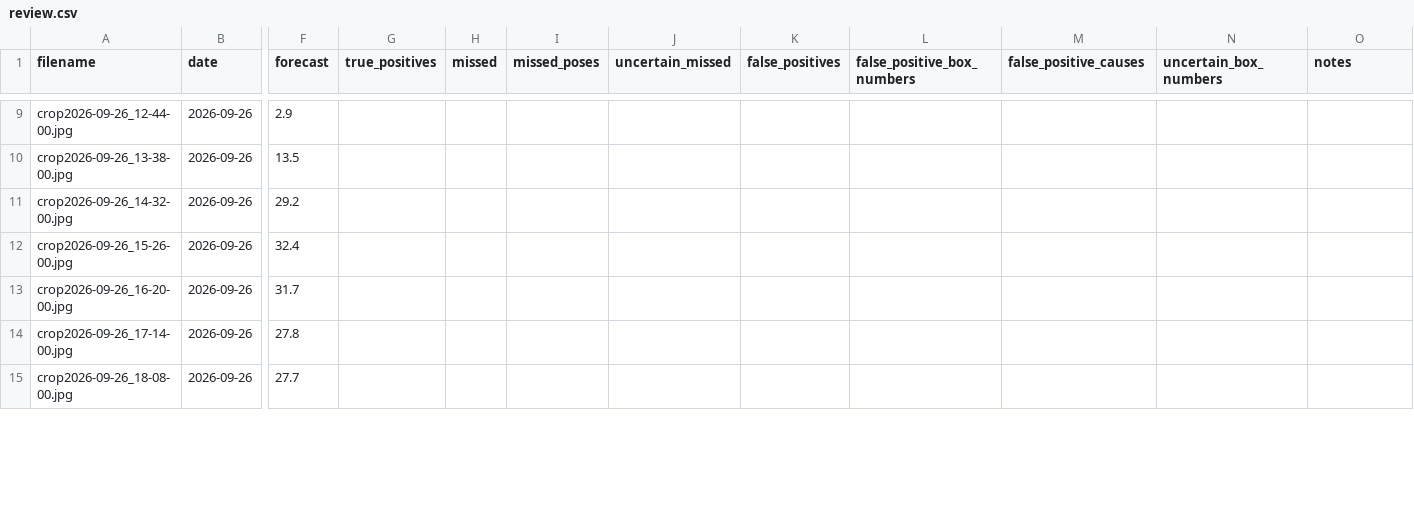
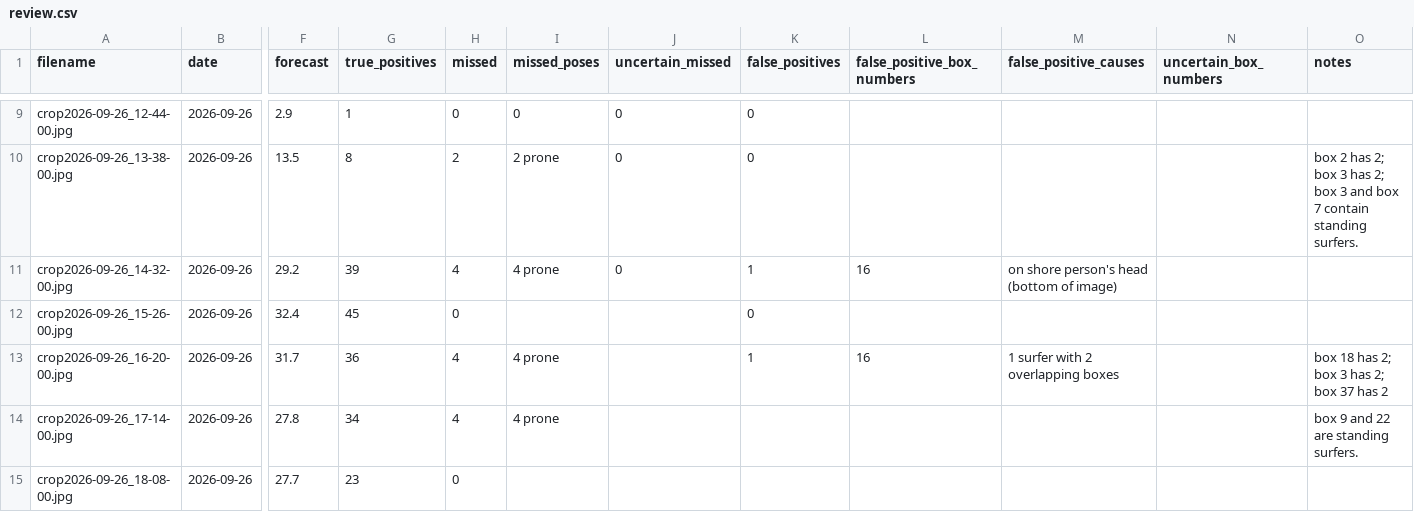
Before and after one commit to jf-silverman/sum-surfers, a CSV file: data/reviews/full_day_2026-09-26/review.csv, drawn as a sheet; only a part is shown, gaps mark what is left out; the diff covers the shown part only; the diff names each change by its address in the sheet, - before the commit and + after, or states it on an @@ line.

```diff
--- a/data/reviews/full_day_2026-09-26/review.csv
+++ b/data/reviews/full_day_2026-09-26/review.csv
-G9 (true_positives): (empty)
+G9 (true_positives): 1
-H9 (missed): (empty)
+H9 (missed): 0
-I9 (missed_poses): (empty)
+I9 (missed_poses): 0
-J9:J11 (uncertain_missed): (empty)
+J9:J11 (uncertain_missed): 0
-K9:K10 (false_positives): (empty)
+K9:K10 (false_positives): 0
-G10 (true_positives): (empty)
+G10 (true_positives): 8
-H10 (missed): (empty)
+H10 (missed): 2
-I10 (missed_poses): (empty)
+I10 (missed_poses): 2 prone
-O10 (notes): (empty)
+O10 (notes): box 2 has 2; box 3 has 2; box 3 and box 7 contain standing surfers.
-G11 (true_positives): (empty)
+G11 (true_positives): 39
-H11 (missed): (empty)
+H11 (missed): 4
-I11 (missed_poses): (empty)
+I11 (missed_poses): 4 prone
-K11 (false_positives): (empty)
+K11 (false_positives): 1
-L11 (false_positive_box_numbers): (empty)
+L11 (false_positive_box_numbers): 16
-M11 (false_positive_causes): (empty)
+M11 (false_positive_causes): on shore person's head (bottom of image)
-G12 (true_positives): (empty)
+G12 (true_positives): 45
-H12 (missed): (empty)
+H12 (missed): 0
-K12 (false_positives): (empty)
+K12 (false_positives): 0
-G13 (true_positives): (empty)
+G13 (true_positives): 36
-H13:H14 (missed): (empty)
+H13:H14 (missed): 4
-I13:I14 (missed_poses): (empty)
+I13:I14 (missed_poses): 4 prone
-K13 (false_positives): (empty)
+K13 (false_positives): 1
-L13 (false_positive_box_numbers): (empty)
+L13 (false_positive_box_numbers): 16
-M13 (false_positive_causes): (empty)
+M13 (false_positive_causes): 1 surfer with 2 overlapping boxes
-O13 (notes): (empty)
+O13 (notes): box 18 has 2; box 3 has 2; box 37 has 2
-G14 (true_positives): (empty)
+G14 (true_positives): 34
-O14 (notes): (empty)
+O14 (notes): box 9 and 22 are standing surfers.
-G15 (true_positives): (empty)
+G15 (true_positives): 23
-H15 (missed): (empty)
+H15 (missed): 0
```
Also changed, not shown: 50 edited cells elsewhere in this file.
